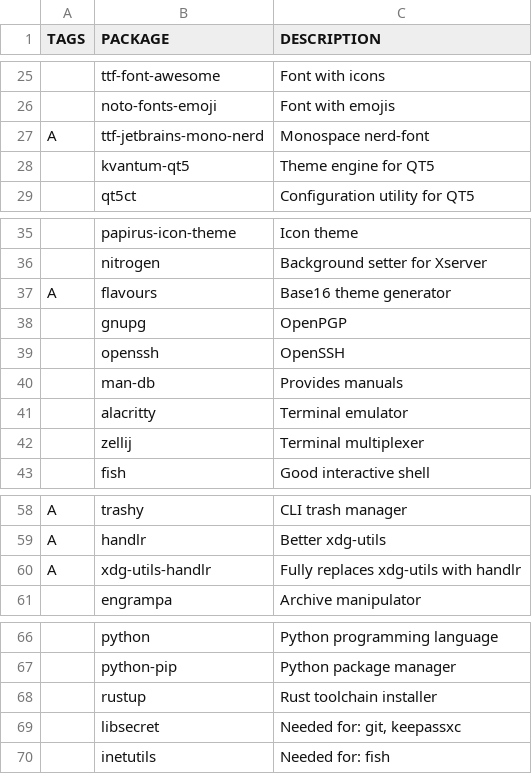
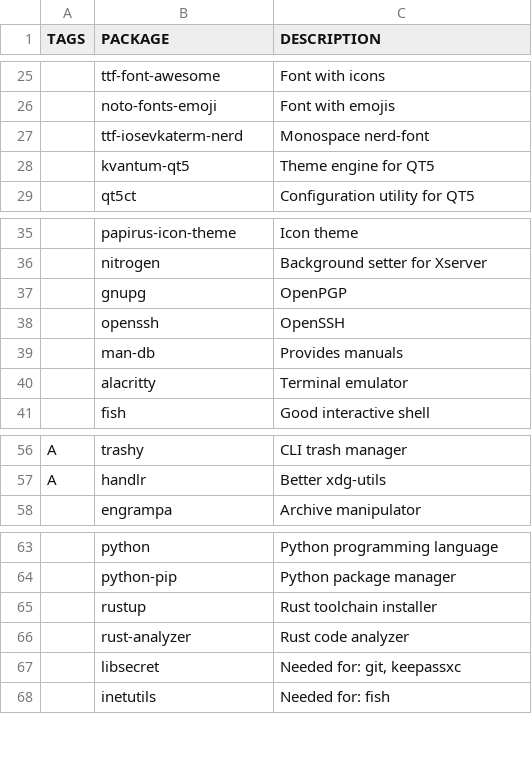
Before and after one commit to dborsukov/dotfiles, a CSV file: software.csv, drawn as a sheet; only a part is shown, gaps mark what is left out; removed rows and columns are numbered as before the commit, all else as after; the diff names each change by its address in the sheet, - before the commit and + after, or states it on an @@ line.

Commit message:
ditched flavours

```diff
--- a/software.csv
+++ b/software.csv
-row 27: A | ttf-jetbrains-mono-nerd | Monospace nerd-font
+row 27:  | ttf-iosevkaterm-nerd | Monospace nerd-font
-row 37: A | flavours | Base16 theme generator
-row 42:  | zellij | Terminal multiplexer
-row 60: A | xdg-utils-handlr | Fully replaces xdg-utils with handlr
+row 66:  | rust-analyzer | Rust code analyzer
```
Also changed, not shown: 33 other files.
